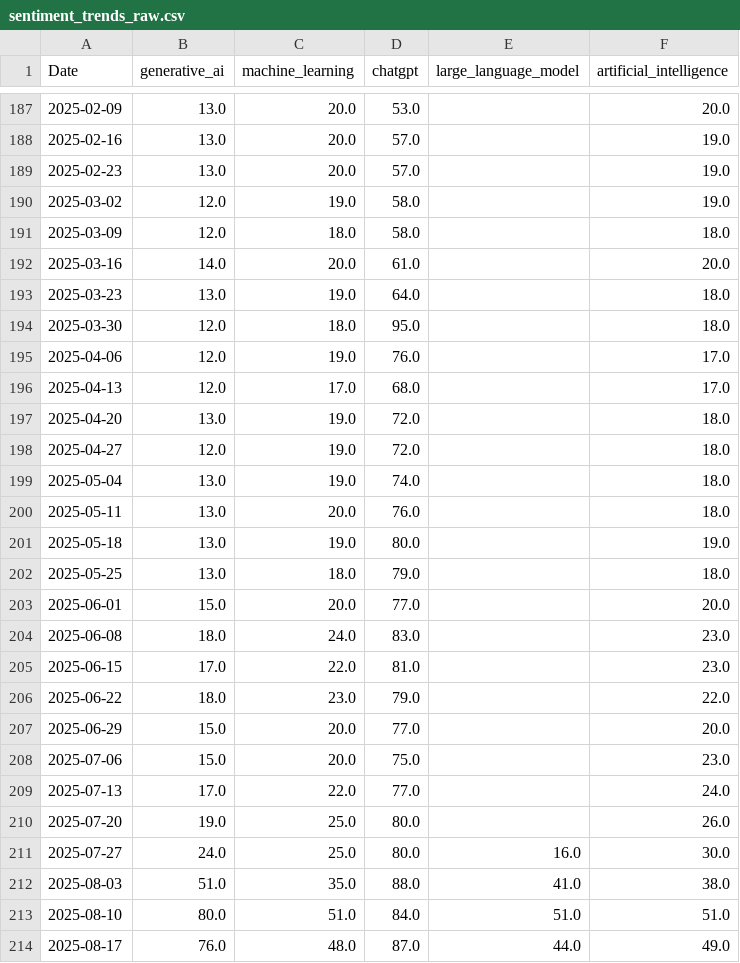
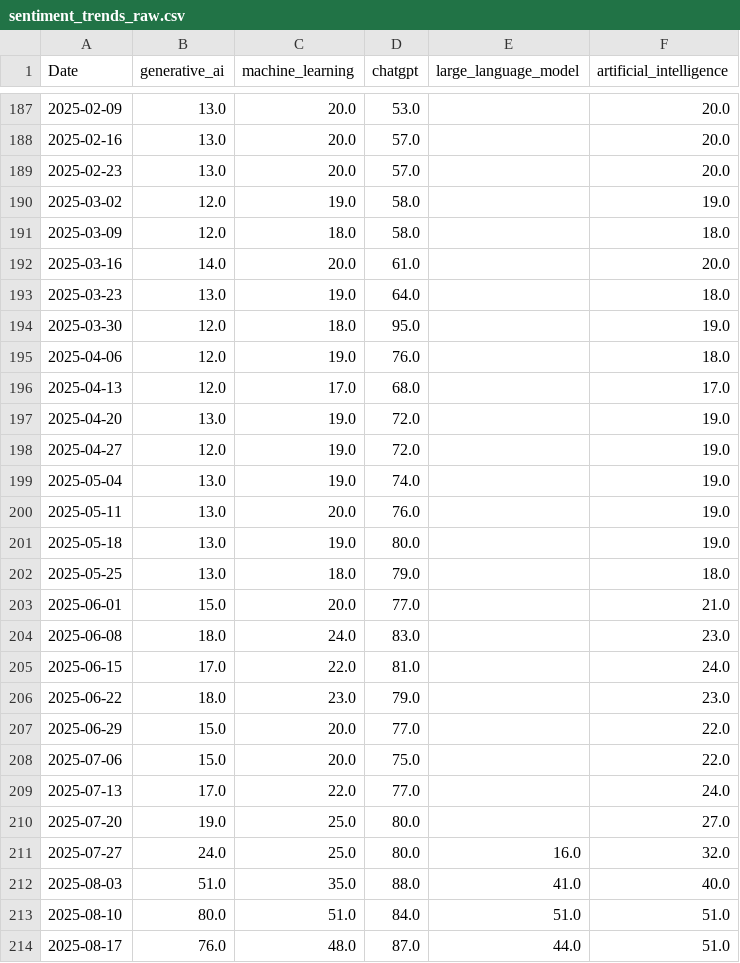
Before and after one commit to mjmonnot/aibps-v0-1, a CSV file: data/raw/sentiment_trends_raw.csv, drawn as a sheet; only a part is shown, gaps mark what is left out; the diff covers the shown part only.

```diff
--- a/data/raw/sentiment_trends_raw.csv
+++ b/data/raw/sentiment_trends_raw.csv
@@ -187,4 +187,4 @@ Date,generative_ai,machine_learning,chatgpt,large_language_model,artificial_inte
 2025-02-09,13.0,20.0,53.0,,20.0
-2025-02-16,13.0,20.0,57.0,,19.0
-2025-02-23,13.0,20.0,57.0,,19.0
+2025-02-16,13.0,20.0,57.0,,20.0
+2025-02-23,13.0,20.0,57.0,,20.0
 2025-03-02,12.0,19.0,58.0,,19.0
@@ -193,22 +193,22 @@ Date,generative_ai,machine_learning,chatgpt,large_language_model,artificial_inte
 2025-03-23,13.0,19.0,64.0,,18.0
-2025-03-30,12.0,18.0,95.0,,18.0
-2025-04-06,12.0,19.0,76.0,,17.0
+2025-03-30,12.0,18.0,95.0,,19.0
+2025-04-06,12.0,19.0,76.0,,18.0
 2025-04-13,12.0,17.0,68.0,,17.0
-2025-04-20,13.0,19.0,72.0,,18.0
-2025-04-27,12.0,19.0,72.0,,18.0
-2025-05-04,13.0,19.0,74.0,,18.0
-2025-05-11,13.0,20.0,76.0,,18.0
+2025-04-20,13.0,19.0,72.0,,19.0
+2025-04-27,12.0,19.0,72.0,,19.0
+2025-05-04,13.0,19.0,74.0,,19.0
+2025-05-11,13.0,20.0,76.0,,19.0
 2025-05-18,13.0,19.0,80.0,,19.0
 2025-05-25,13.0,18.0,79.0,,18.0
-2025-06-01,15.0,20.0,77.0,,20.0
+2025-06-01,15.0,20.0,77.0,,21.0
 2025-06-08,18.0,24.0,83.0,,23.0
-2025-06-15,17.0,22.0,81.0,,23.0
-2025-06-22,18.0,23.0,79.0,,22.0
-2025-06-29,15.0,20.0,77.0,,20.0
-2025-07-06,15.0,20.0,75.0,,23.0
+2025-06-15,17.0,22.0,81.0,,24.0
+2025-06-22,18.0,23.0,79.0,,23.0
+2025-06-29,15.0,20.0,77.0,,22.0
+2025-07-06,15.0,20.0,75.0,,22.0
 2025-07-13,17.0,22.0,77.0,,24.0
-2025-07-20,19.0,25.0,80.0,,26.0
-2025-07-27,24.0,25.0,80.0,16.0,30.0
-2025-08-03,51.0,35.0,88.0,41.0,38.0
+2025-07-20,19.0,25.0,80.0,,27.0
+2025-07-27,24.0,25.0,80.0,16.0,32.0
+2025-08-03,51.0,35.0,88.0,41.0,40.0
 2025-08-10,80.0,51.0,84.0,51.0,51.0
-2025-08-17,76.0,48.0,87.0,44.0,49.0
+2025-08-17,76.0,48.0,87.0,44.0,51.0
```
Also changed, not shown: 149 edited cells elsewhere in this file, data/processed/aibps_monthly.csv, data/processed/market_processed.csv, 3 other files.
